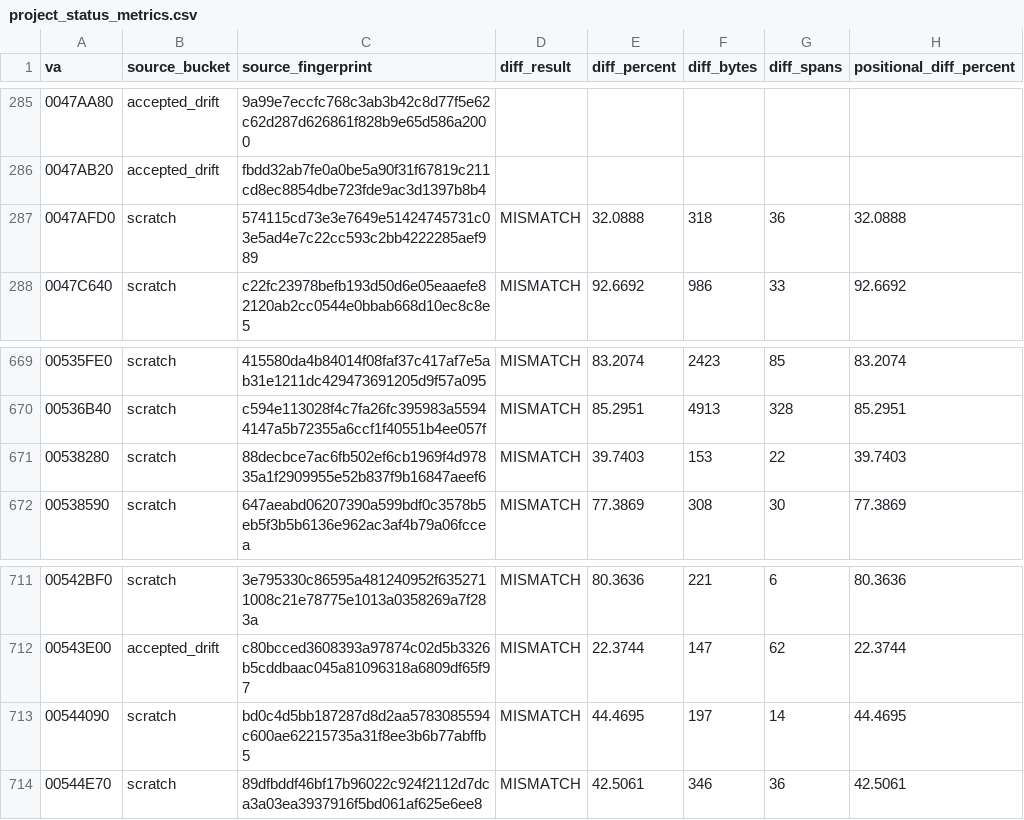
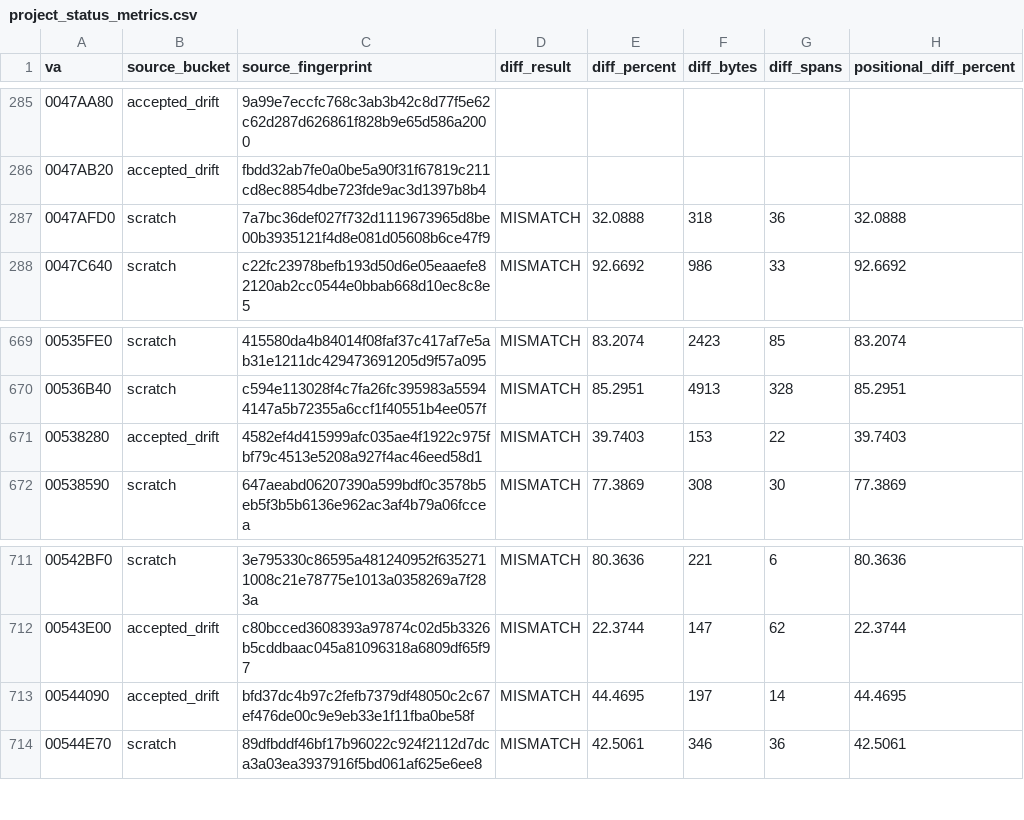
Before and after one commit to dcostap/aoe1-decomp, a CSV file: project_status_metrics.csv, drawn as a sheet; only a part is shown, gaps mark what is left out; the diff names each change by its address in the sheet, - before the commit and + after, or states it on an @@ line.

Commit message:
Refresh project status metrics

```diff
--- a/project_status_metrics.csv
+++ b/project_status_metrics.csv
-C287 (source_fingerprint): 574115cd73e3e7649e51424745731c03e5ad4e7c22cc593c2bb4222285aef989
+C287 (source_fingerprint): 7a7bc36def027f732d1119673965d8be00b3935121f4d8e081d05608b6ce47f9
-B671 (source_bucket): scratch
+B671 (source_bucket): accepted_drift
-C671 (source_fingerprint): 88decbce7ac6fb502ef6cb1969f4d97835a1f2909955e52b837f9b16847aeef6
+C671 (source_fingerprint): 4582ef4d415999afc035ae4f1922c975fbf79c4513e5208a927f4ac46eed58d1
-B713 (source_bucket): scratch
+B713 (source_bucket): accepted_drift
-C713 (source_fingerprint): bd0c4d5bb187287d8d2aa5783085594c600ae62215735a31f8ee3b6b77abffb5
+C713 (source_fingerprint): bfd37dc4b97c2fefb7379df48050c2c67ef476de00c9e9eb33e1f11fba0be58f
```
